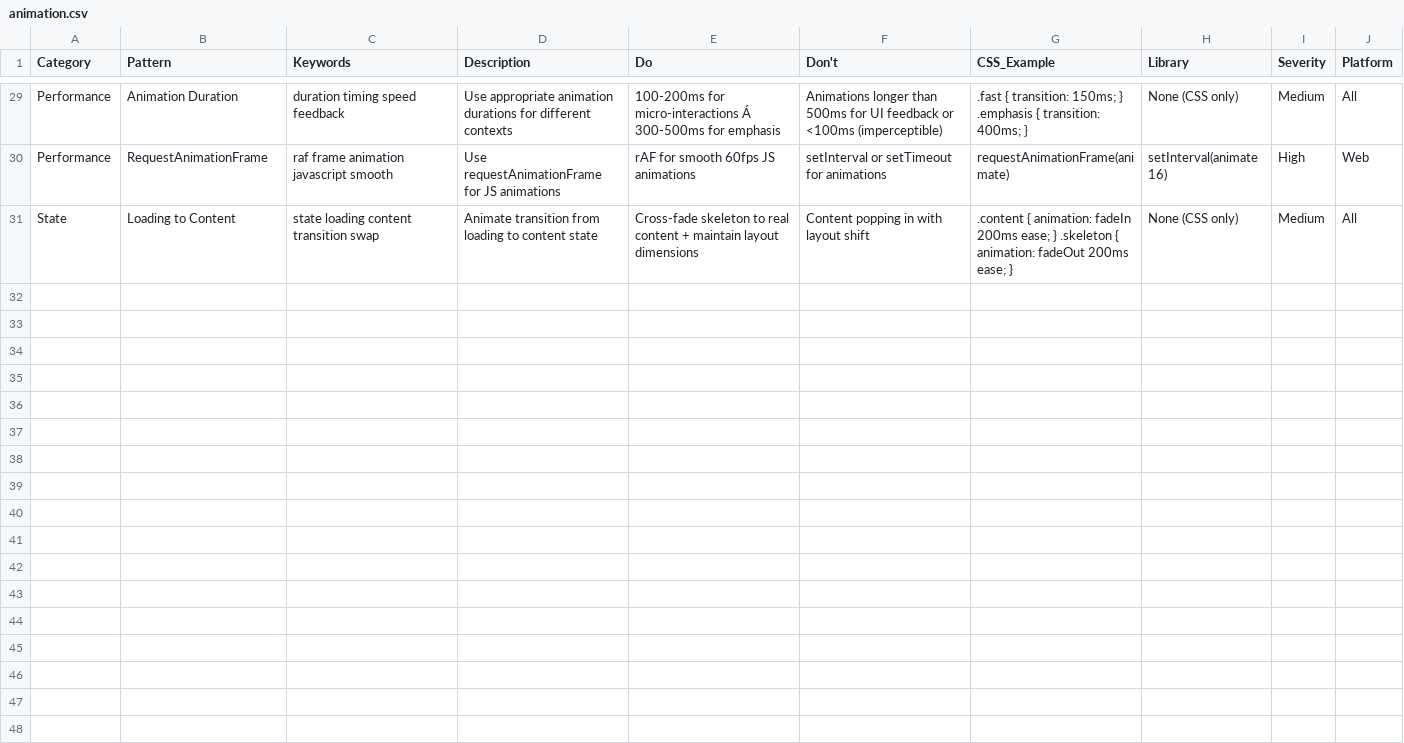
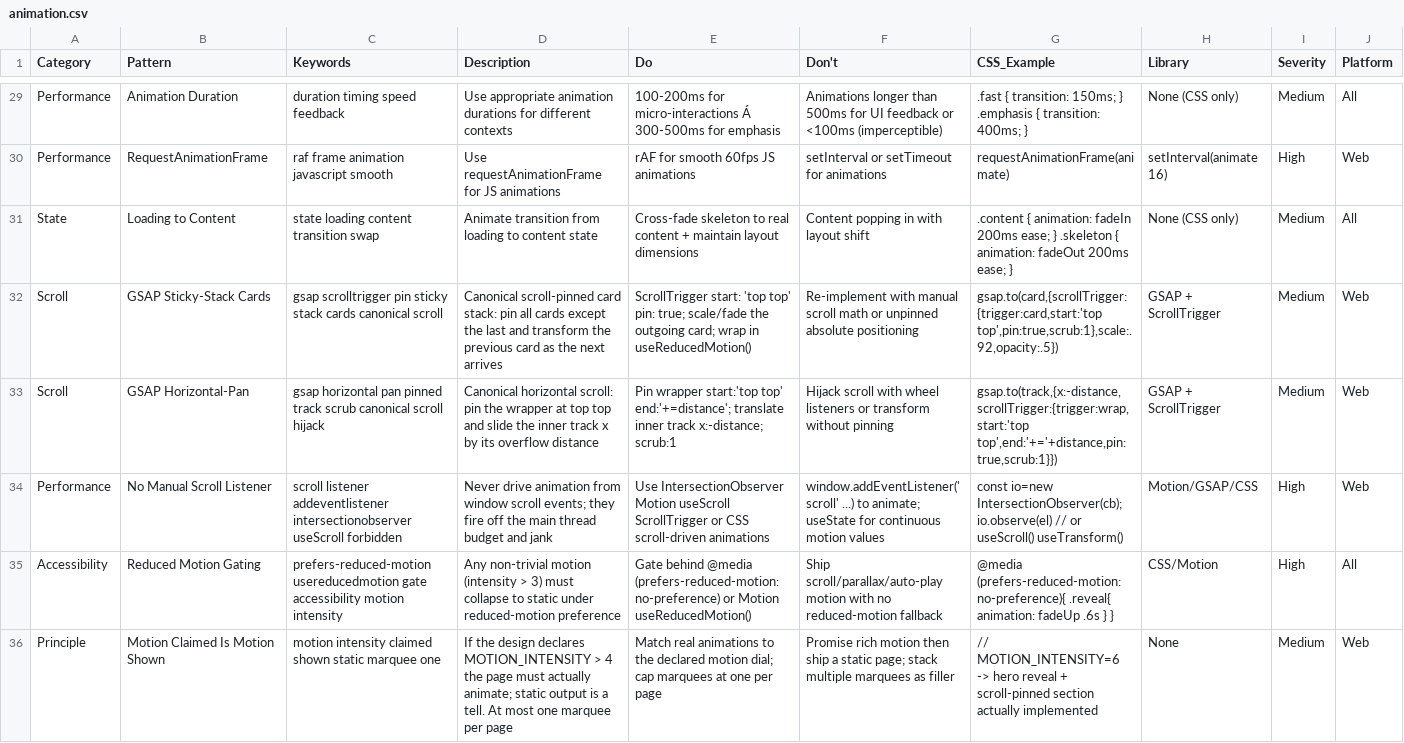
Before and after one commit to tody-agent/codymaster, a CSV file: skills/cm-ux-master/data/animation.csv, drawn as a sheet; only a part is shown, gaps mark what is left out; the diff names each change by its address in the sheet, - before the commit and + after, or states it on an @@ line.

```diff
--- a/skills/cm-ux-master/data/animation.csv
+++ b/skills/cm-ux-master/data/animation.csv
+row 32: Scroll | GSAP Sticky-Stack Cards | gsap scrolltrigger pin sticky stack cards canonical scroll | Canonical scroll-pinned card stack: pin all cards except the last and transform the previous card as the next arrives | ScrollTrigger start: 'top top' pin: true; scale/fade the outgoing card; wrap in useReducedMotion() | Re-implement with manual scroll math or unpinned absolute positioning | gsap.to(card,{scrollTrigger:{trigger:card,start:'top top',pin:true,scrub:1},scale:.92,opacity:.5}) | GSAP + ScrollTrigger | Medium | Web
+row 33: Scroll | GSAP Horizontal-Pan | gsap horizontal pan pinned track scrub canonical scroll hijack | Canonical horizontal scroll: pin the wrapper at top top and slide the inner track x by its overflow distance | Pin wrapper start:'top top' end:'+=distance'; translate inner track x:-distance; scrub:1 | Hijack scroll with wheel listeners or transform without pinning | gsap.to(track,{x:-distance,scrollTrigger:{trigger:wrap,start:'top top',end:'+='+distance,pin:true,scrub:1}}) | GSAP + ScrollTrigger | Medium | Web
+row 34: Performance | No Manual Scroll Listener | scroll listener addeventlistener intersectionobserver useScroll forbidden | Never drive animation from window scroll events; they fire off the main thread budget and jank | Use IntersectionObserver Motion useScroll ScrollTrigger or CSS scroll-driven animations | window.addEventListener('scroll' ...) to animate; useState for continuous motion values | const io=new IntersectionObserver(cb); io.observe(el) // or useScroll() useTransform() | Motion/GSAP/CSS | High | Web
+row 35: Accessibility | Reduced Motion Gating | prefers-reduced-motion usereducedmotion gate accessibility motion intensity | Any non-trivial motion (intensity > 3) must collapse to static under reduced-motion preference | Gate behind @media (prefers-reduced-motion: no-preference) or Motion useReducedMotion() | Ship scroll/parallax/auto-play motion with no reduced-motion fallback | @media (prefers-reduced-motion: no-preference){ .reveal{ animation: fadeUp .6s } } | CSS/Motion | High | All
+row 36: Principle | Motion Claimed Is Motion Shown | motion intensity claimed shown static marquee one | If the design declares MOTION_INTENSITY > 4 the page must actually animate; static output is a tell. At most one marquee per page | Match real animations to the declared motion dial; cap marquees at one per page | Promise rich motion then ship a static page; stack multiple marquees as filler | // MOTION_INTENSITY=6 -> hero reveal + scroll-pinned section actually implemented | None | Medium | Web
```
Also changed, not shown: 17 other files.
